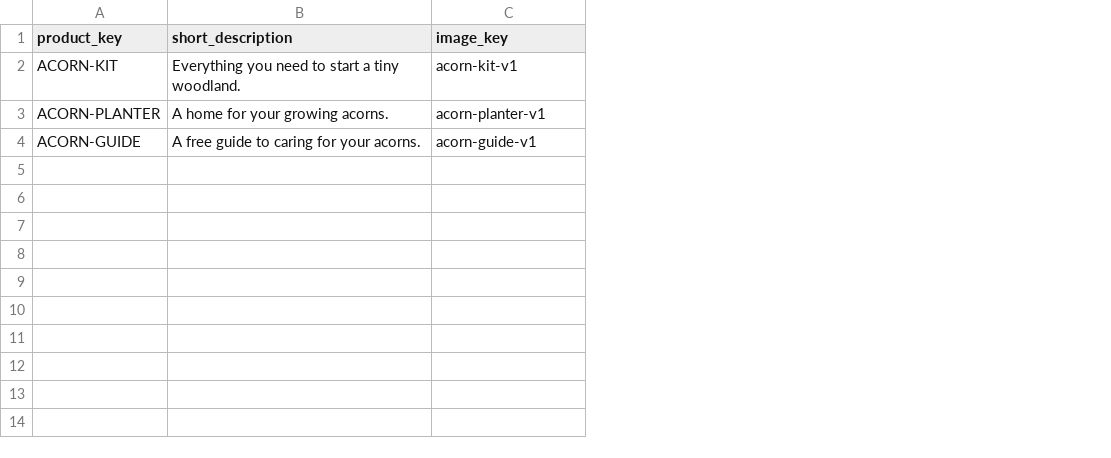
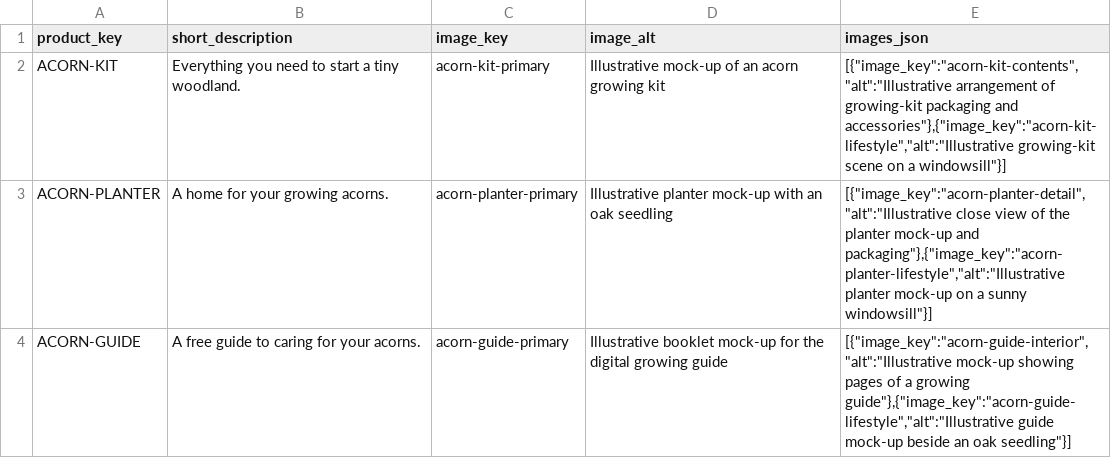
Before and after one commit to mitchins/cart-ray, a CSV file: examples/acorn-store/catalogue-presentation.csv, drawn as a sheet; the diff names each change by its address in the sheet, - before the commit and + after, or states it on an @@ line.

Commit message:
Add reusable product galleries to Acorn storefront

```diff
--- a/examples/acorn-store/catalogue-presentation.csv
+++ b/examples/acorn-store/catalogue-presentation.csv
+column D (image_alt), rows 2-4: Illustrative mock-up of an acorn growing kit | Illustrative planter mock-up with an oak seedling | Illustrative booklet mock-up for the digital growing guide
+column E (images_json), rows 2-4: [{"image_key":"acorn-kit-contents","alt":"Illustrative arrangement of growing-kit packaging and accessories"},{"image_key":"acorn-kit-lifestyle","alt":"Illustrative growing-kit scene on a windowsill"}] | [{"image_key":"acorn-planter-detail","alt":"Illustrative close view of the planter mock-up and packaging"},{"image_key":"acorn-planter-lifestyle","alt":"Illustrative planter mock-up on a sunny windowsill"}] | [{"image_key":"acorn-guide-interior","alt":"Illustrative mock-up showing pages of a growing guide"},{"image_key":"acorn-guide-lifestyle","alt":"Illustrative guide mock-up beside an oak seedling"}]
-C2 (image_key): acorn-kit-v1
+C2 (image_key): acorn-kit-primary
-C3 (image_key): acorn-planter-v1
+C3 (image_key): acorn-planter-primary
-C4 (image_key): acorn-guide-v1
+C4 (image_key): acorn-guide-primary
```
Also changed, not shown: 46 other files.
